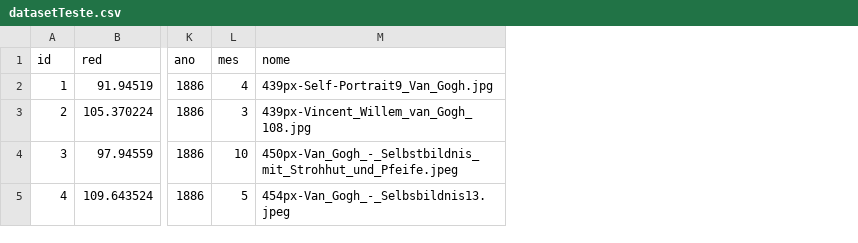
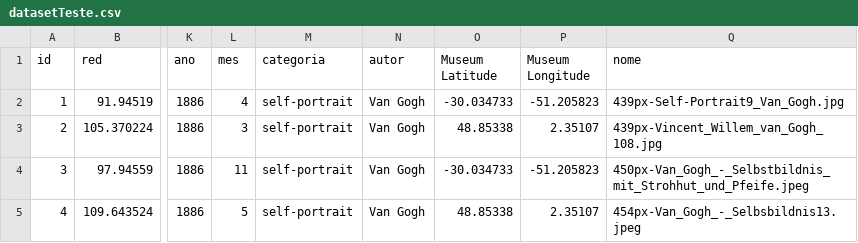
Before and after one commit to vinicechin/FirstToolImpl, a CSV file: images/datasetTeste.csv, drawn as a sheet; only a part is shown, gaps mark what is left out; the diff names each change by its address in the sheet, - before the commit and + after, or states it on an @@ line.

```diff
--- a/images/datasetTeste.csv
+++ b/images/datasetTeste.csv
+column M (categoria), rows 2-5: all self-portrait
+column N (autor), rows 2-5: all Van Gogh
+column O (Museum Latitude), rows 2-5: -30.034733 | 48.85338 | -30.034733 | 48.85338
+column P (Museum Longitude), rows 2-5: -51.205823 | 2.35107 | -51.205823 | 2.35107
-L4 (mes): 10
+L4 (mes): 11
```
Also changed, not shown: images/dataset.csv, 13 other files.
